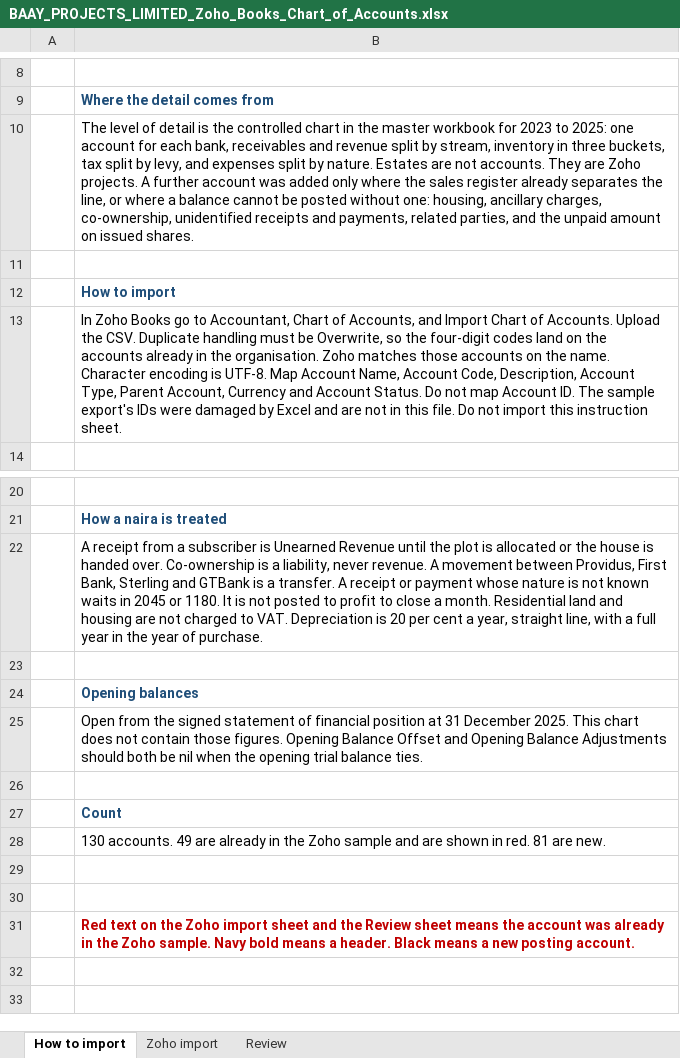
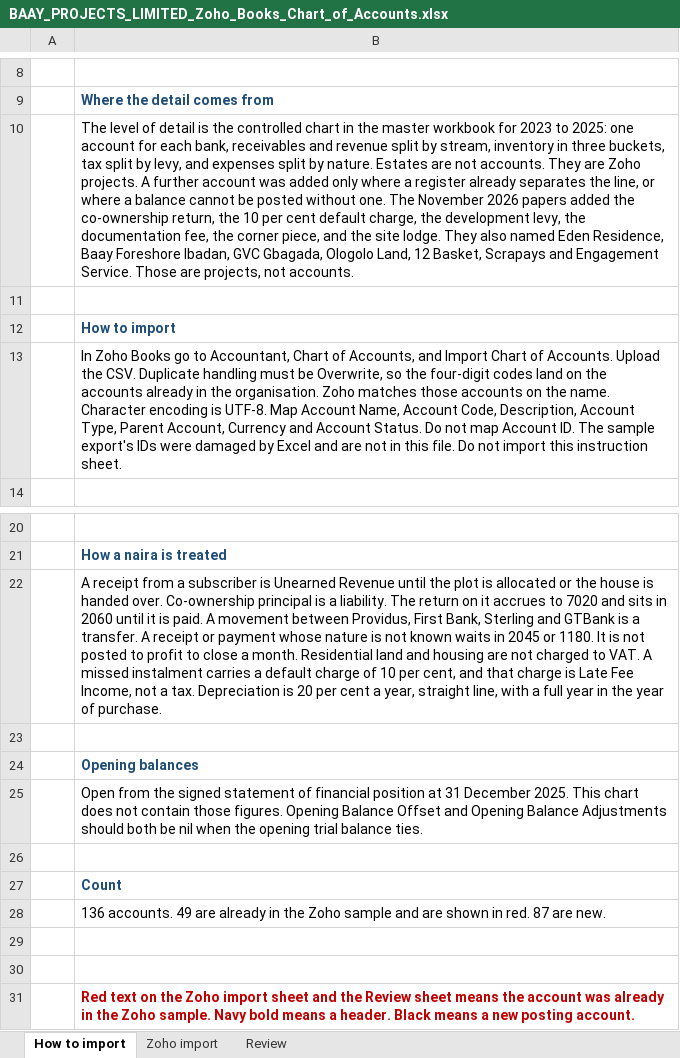
Before and after one commit to Desabollo/Baay-Project, an Excel workbook: BAAY_PROJECTS_LIMITED_Zoho_Books_Chart_of_Accounts.xlsx, sheet How to import, drawn as a sheet; only a part is shown, gaps mark what is left out; values as stored, in another font and other column widths than the file's, no borders; the diff names each change by its address in the sheet, - before the commit and + after, or states it on an @@ line.

Commit message:
Update the Zoho chart and add the consultant setup guide.
The November 2026 registers add co-ownership returns, the default charge, the development levy, the documentation fee and the estates those papers name. The posting guide uses the new codes.

Co-authored-by: arena-agent <297053741+arena-agent@users.noreply.github.com>

```diff
--- a/BAAY_PROJECTS_LIMITED_Zoho_Books_Chart_of_Accounts.xlsx (sheet How to import)
+++ b/BAAY_PROJECTS_LIMITED_Zoho_Books_Chart_of_Accounts.xlsx (sheet How to import)
-B10: …only where the sales register already separates the line, or where a balance cannot be posted without one: housing, ancillary charges, co-ownership, unidentified receipts and payments, related parties, and the unpaid amount on issued shares.
+B10: …only where a register already separates the line, or where a balance cannot be posted without one. The November 2026 papers added the co-ownership return, the 10 per cent default charge, the development levy, the documentation fee, the corner piece, and the site lodge. They also named Eden Residence, Baay Foreshore Ibadan, GVC Gbagada, Ologolo Land, 12 Basket, Scrapays and Engagement Service. Those are projects, not accounts.
-B22: …over. Co-ownership is a liability, never revenue. A movement between Providus, First Bank, Sterling and GTBank is a transfer. A receipt or payment whose nature is not known waits in 2045 or 1180. It is not posted to profit to close a month. Residential land and housing are not charged to VAT. Depreciation is…
+B22: …over. Co-ownership principal is a liability. The return on it accrues to 7020 and sits in 2060 until it is paid. A movement between Providus, First Bank, Sterling and GTBank is a transfer. A receipt or payment whose nature is not known waits in 2045 or 1180. It is not posted to profit to close a month. Residential land and housing are not charged to VAT. A missed instalment carries a default charge of 10 per cent, and that charge is Late Fee Income, not a tax. Depreciation is…
-B28: 130 accounts. 49 are already in the Zoho sample and are shown in red. 81 are new.
+B28: 136 accounts. 49 are already in the Zoho sample and are shown in red. 87 are new.
```
Also changed, not shown: sheet Zoho import, sheet Review, 11 other files.
